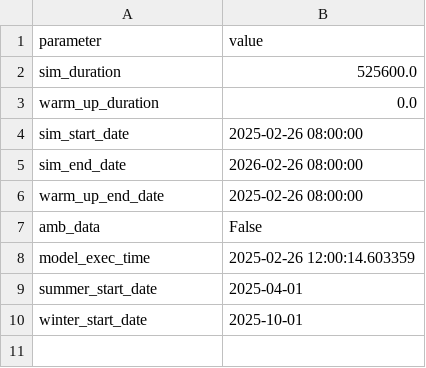
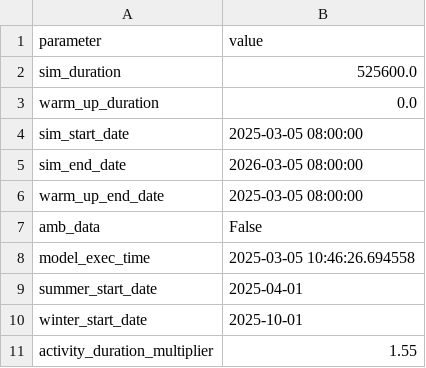
Before and after one commit to RichardPilbery/DAA_DES, a CSV file: data/run_params_used.csv, drawn as a sheet.

```diff
--- a/data/run_params_used.csv
+++ b/data/run_params_used.csv
@@ -3,8 +3,9 @@ sim_duration,525600.0
 warm_up_duration,0.0
-sim_start_date,2025-02-26 08:00:00
-sim_end_date,2026-02-26 08:00:00
-warm_up_end_date,2025-02-26 08:00:00
+sim_start_date,2025-03-05 08:00:00
+sim_end_date,2026-03-05 08:00:00
+warm_up_end_date,2025-03-05 08:00:00
 amb_data,False
-model_exec_time,2025-02-26 12:00:14.603359
+model_exec_time,2025-03-05 10:46:26.694558
 summer_start_date,2025-04-01
 winter_start_date,2025-10-01
+activity_duration_multiplier,1.55
```
Also changed, not shown: 1 other file.
